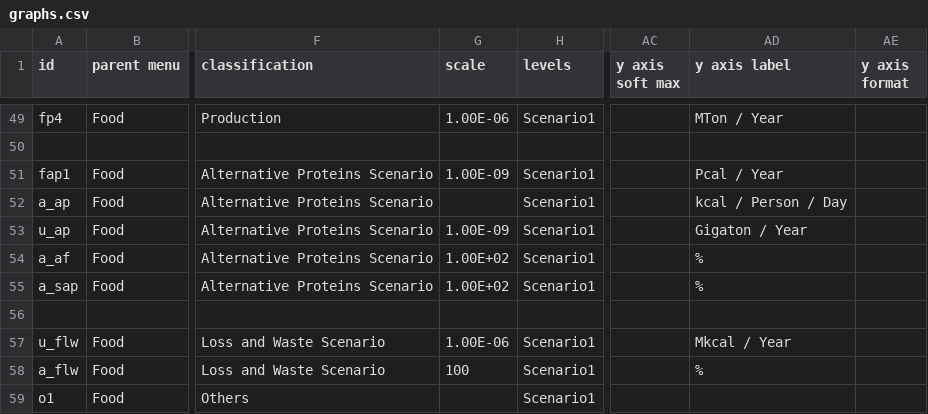
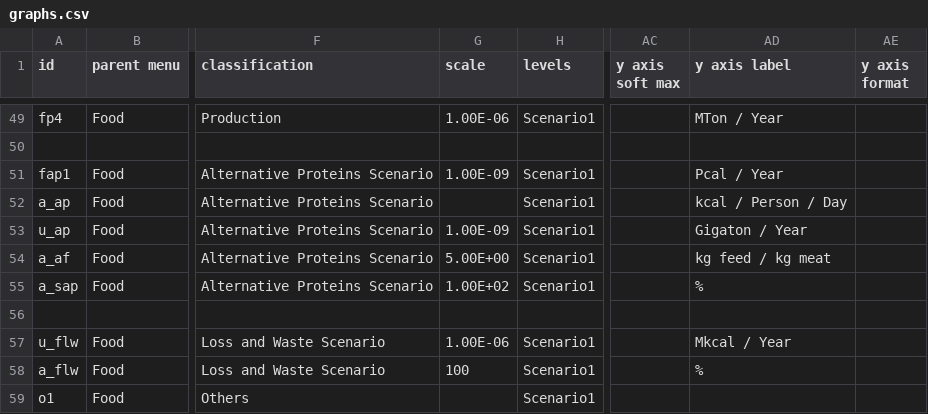
Before and after one commit to climatechoice/felix, a CSV file: config/graphs.csv, drawn as a sheet; only a part is shown, gaps mark what is left out; the diff names each change by its address in the sheet, - before the commit and + after, or states it on an @@ line.

Commit message:
Fix feed share indicator (#5)
Used kg feed / kg food so it is more intuitive

```diff
--- a/config/graphs.csv
+++ b/config/graphs.csv
-G54 (scale): 1.00E+02
+G54 (scale): 5.00E+00
-AD54 (y axis label): %
+AD54 (y axis label): kg feed / kg meat
```
Also changed, not shown: 1 other file.
